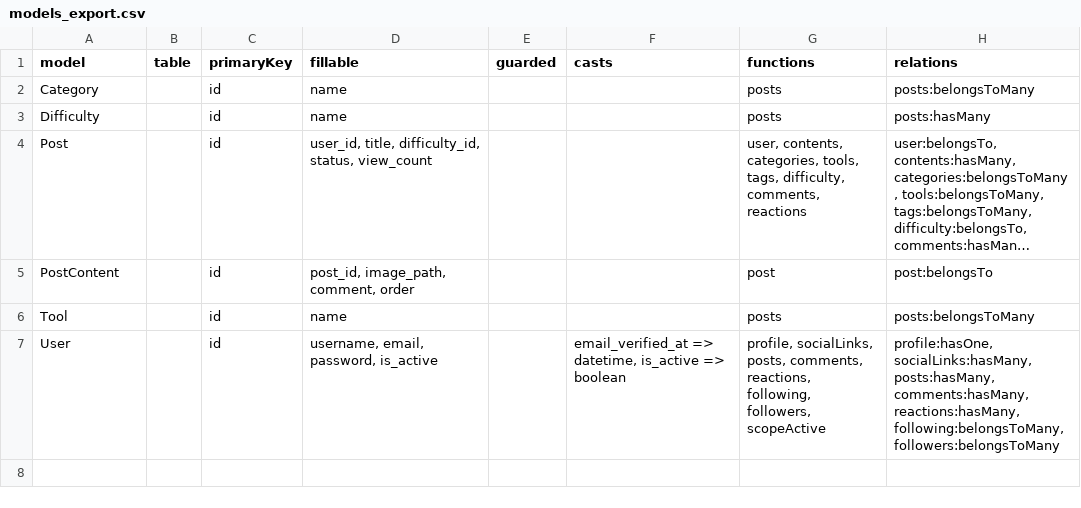
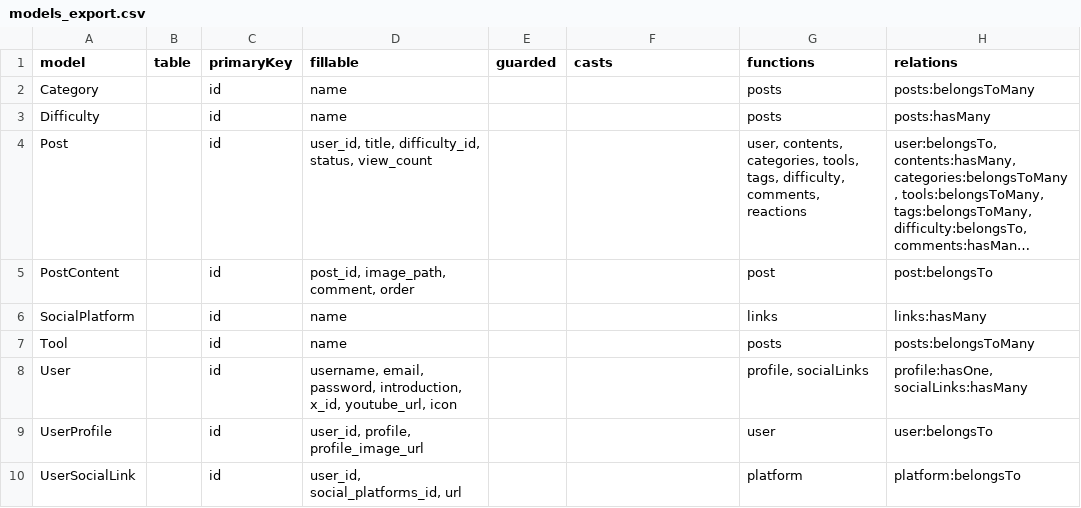
Before and after one commit to Shoki-Hiraga/diy_lab_app, a CSV file: models_export.csv, drawn as a sheet; long unchanged cells end in …; addresses are those after the commit; the diff names each change by its address in the sheet, - before the commit and + after, or states it on an @@ line.

Commit message:
DB系のCSVを出力

```diff
--- a/models_export.csv
+++ b/models_export.csv
+row 6: SocialPlatform |  | id | name |  |  | links | links:hasMany
-D8 (fillable): …email, password, is_active
+D8 (fillable): …email, password, introduction, x_id, youtube_url, icon
-F8 (casts): email_verified_at => datetime, is_active => boolean
+F8 (casts): (empty)
-G8 (functions): profile, socialLinks, posts, comments, reactions, following, followers, scopeActive
+G8 (functions): profile, socialLinks
-H8 (relations): profile:hasOne, socialLinks:hasMany, posts:hasMany, comments:hasMany, reactions:hasMany, following:belongsToMany, followers:belongsToMany
+H8 (relations): profile:hasOne, socialLinks:hasMany
+row 9: UserProfile |  | id | user_id, profile, profile_image_url |  |  | user | user:belongsTo
+row 10: UserSocialLink |  | id | user_id, social_platforms_id, url |  |  | platform | platform:belongsTo
```
